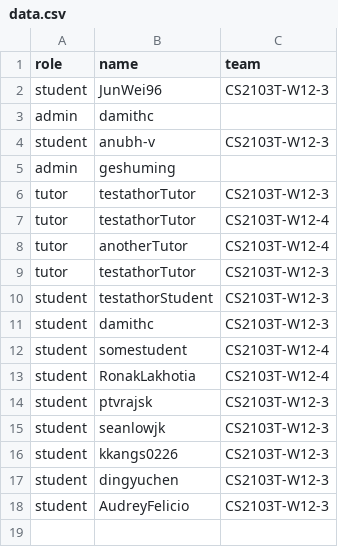
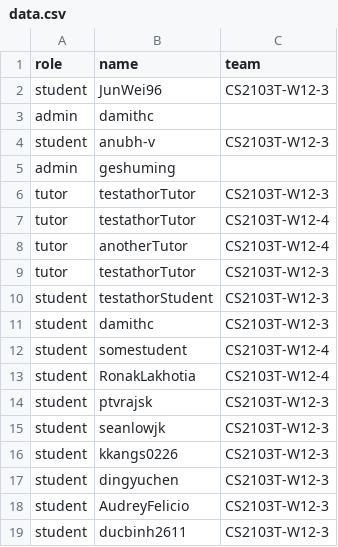
Before and after one commit to zhaojj2209/public_data, a CSV file: data.csv, drawn as a sheet.

Commit message:
Update data.csv

```diff
--- a/data.csv
+++ b/data.csv
@@ -18 +18,2 @@ student,dingyuchen,CS2103T-W12-3
 student,AudreyFelicio,CS2103T-W12-3
+student,ducbinh2611,CS2103T-W12-3
```
